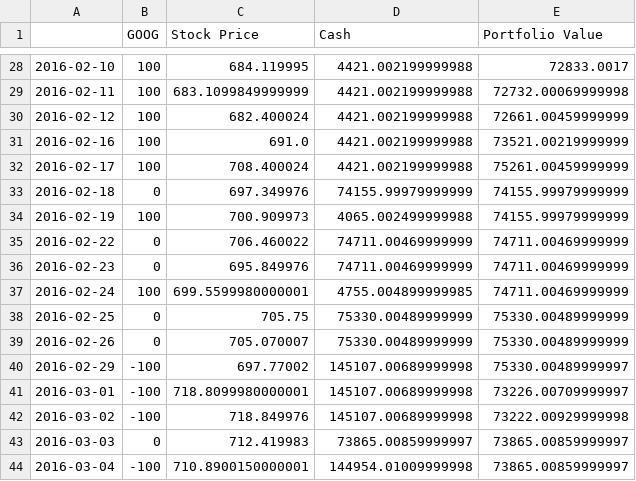
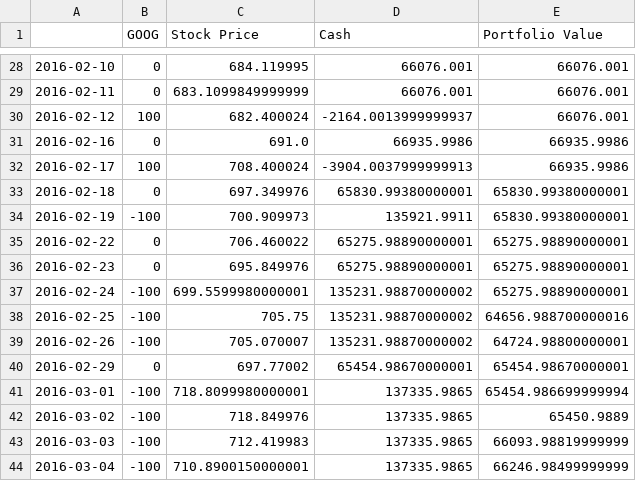
Before and after one commit to mssung94/Reinforcement-Learning-for-Optimized-trade-execution, a CSV file: GOOG_result/BackTestResult_GOOG.csv, drawn as a sheet; only a part is shown, gaps mark what is left out; the diff covers the shown part only.

```diff
--- a/GOOG_result/BackTestResult_GOOG.csv
+++ b/GOOG_result/BackTestResult_GOOG.csv
@@ -28,17 +28,17 @@
-2016-02-10	100	684.119995	4421.002199999988	72833.0017
-2016-02-11	100	683.1099849999999	4421.002199999988	72732.00069999998
-2016-02-12	100	682.400024	4421.002199999988	72661.00459999999
-2016-02-16	100	691.0	4421.002199999988	73521.00219999999
-2016-02-17	100	708.400024	4421.002199999988	75261.00459999999
-2016-02-18	0	697.349976	74155.99979999999	74155.99979999999
-2016-02-19	100	700.909973	4065.002499999988	74155.99979999999
-2016-02-22	0	706.460022	74711.00469999999	74711.00469999999
-2016-02-23	0	695.849976	74711.00469999999	74711.00469999999
-2016-02-24	100	699.5599980000001	4755.004899999985	74711.00469999999
-2016-02-25	0	705.75	75330.00489999999	75330.00489999999
-2016-02-26	0	705.070007	75330.00489999999	75330.00489999999
-2016-02-29	-100	697.77002	145107.00689999998	75330.00489999997
-2016-03-01	-100	718.8099980000001	145107.00689999998	73226.00709999997
-2016-03-02	-100	718.849976	145107.00689999998	73222.00929999998
-2016-03-03	0	712.419983	73865.00859999997	73865.00859999997
-2016-03-04	-100	710.8900150000001	144954.01009999998	73865.00859999997
+2016-02-10	0	684.119995	66076.001	66076.001
+2016-02-11	0	683.1099849999999	66076.001	66076.001
+2016-02-12	100	682.400024	-2164.0013999999937	66076.001
+2016-02-16	0	691.0	66935.9986	66935.9986
+2016-02-17	100	708.400024	-3904.0037999999913	66935.9986
+2016-02-18	0	697.349976	65830.99380000001	65830.99380000001
+2016-02-19	-100	700.909973	135921.9911	65830.99380000001
+2016-02-22	0	706.460022	65275.98890000001	65275.98890000001
+2016-02-23	0	695.849976	65275.98890000001	65275.98890000001
+2016-02-24	-100	699.5599980000001	135231.98870000002	65275.98890000001
+2016-02-25	-100	705.75	135231.98870000002	64656.988700000016
+2016-02-26	-100	705.070007	135231.98870000002	64724.98800000001
+2016-02-29	0	697.77002	65454.98670000001	65454.98670000001
+2016-03-01	-100	718.8099980000001	137335.9865	65454.986699999994
+2016-03-02	-100	718.849976	137335.9865	65450.9889
+2016-03-03	-100	712.419983	137335.9865	66093.98819999999
+2016-03-04	-100	710.8900150000001	137335.9865	66246.98499999999
```
Also changed, not shown: 121 edited cells elsewhere in this file, GOOG_result/BackTestResult_GOOG_train.csv, GOOG_result/CalculatedTrades_GOOG_train.csv, 20 other files.
